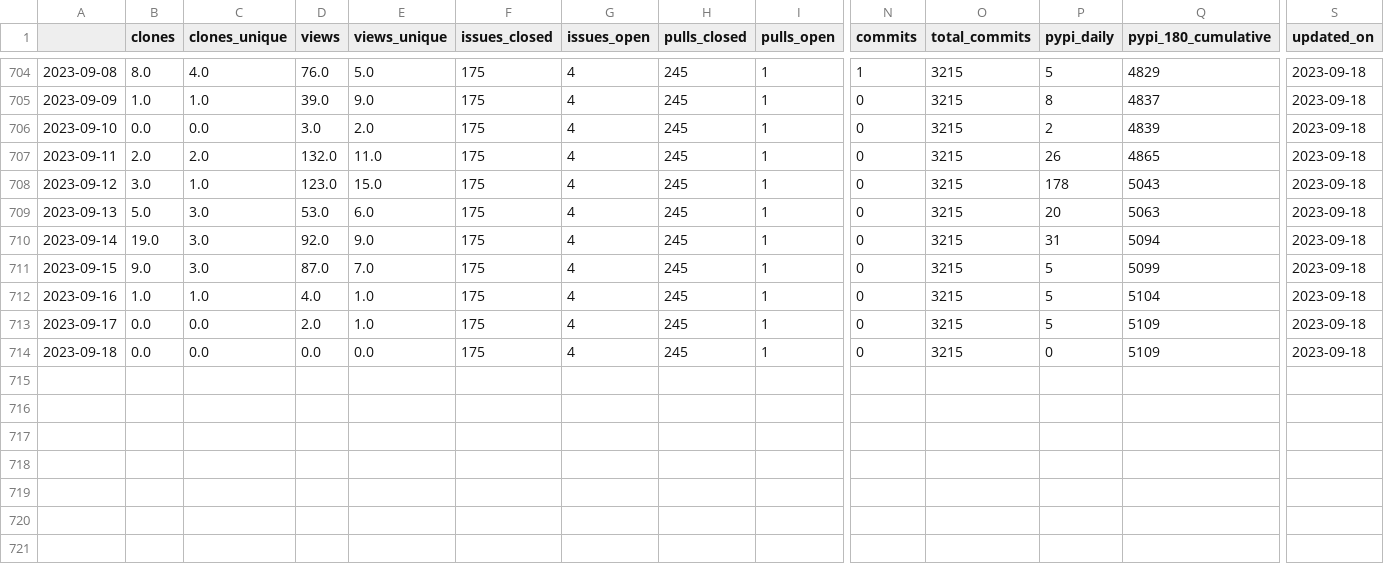
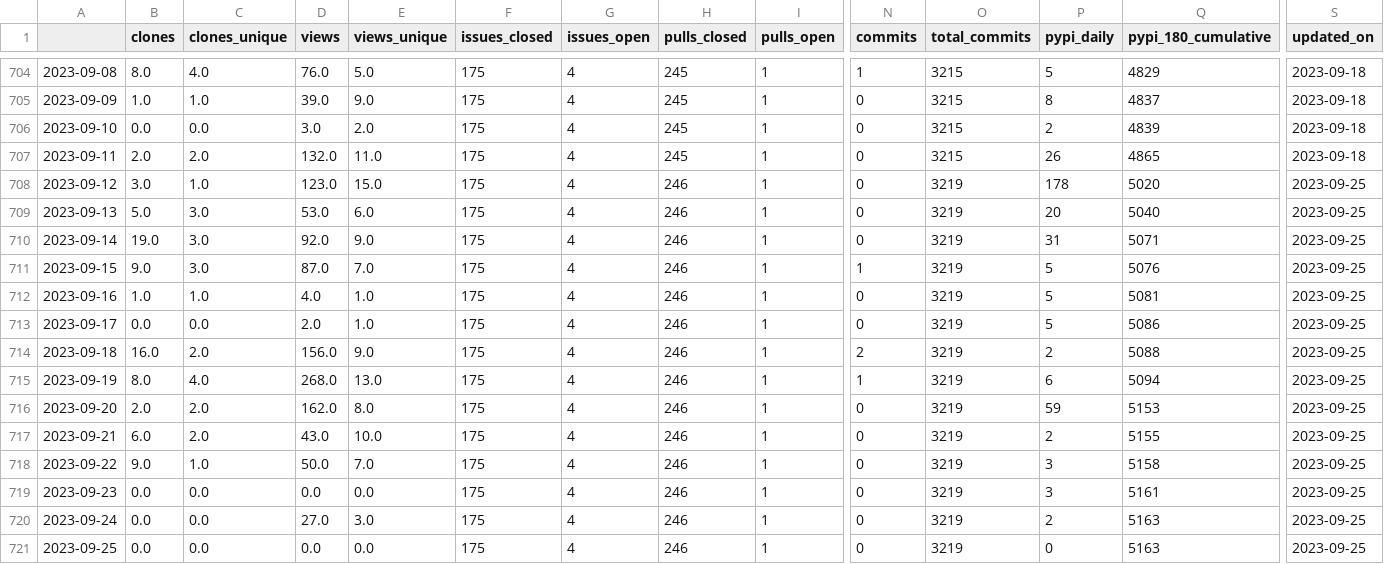
Before and after one commit to NREL/osos, a CSV file: data/rev.csv, drawn as a sheet; only a part is shown, gaps mark what is left out; rows hold the shown columns only; the diff names each change by its address in the sheet, - before the commit and + after, or states it on an @@ line.

Commit message:
update osos data and plots

```diff
--- a/data/rev.csv
+++ b/data/rev.csv
-H708:H714 (pulls_closed): 245
+H708:H714 (pulls_closed): 246
-O708:O714 (total_commits): 3215
+O708:O714 (total_commits): 3219
-Q708 (pypi_180_cumulative): 5043
+Q708 (pypi_180_cumulative): 5020
-S708:S714 (updated_on): 2023-09-18
+S708:S714 (updated_on): 2023-09-25
-Q709 (pypi_180_cumulative): 5063
+Q709 (pypi_180_cumulative): 5040
-Q710 (pypi_180_cumulative): 5094
+Q710 (pypi_180_cumulative): 5071
-N711 (commits): 0
+N711 (commits): 1
-Q711 (pypi_180_cumulative): 5099
+Q711 (pypi_180_cumulative): 5076
-Q712 (pypi_180_cumulative): 5104
+Q712 (pypi_180_cumulative): 5081
-Q713 (pypi_180_cumulative): 5109
+Q713 (pypi_180_cumulative): 5086
-B714 (clones): 0.0
+B714 (clones): 16.0
-C714 (clones_unique): 0.0
+C714 (clones_unique): 2.0
-D714 (views): 0.0
+D714 (views): 156.0
-E714 (views_unique): 0.0
+E714 (views_unique): 9.0
-N714 (commits): 0
+N714 (commits): 2
-P714 (pypi_daily): 0
+P714 (pypi_daily): 2
-Q714 (pypi_180_cumulative): 5109
+Q714 (pypi_180_cumulative): 5088
+row 715: 2023-09-19 | 8.0 | 4.0 | 268.0 | 13.0 | 175 | 4 | 246 | 1 | 1 | 3219 | 6 | 5094 | 2023-09-25
+row 716: 2023-09-20 | 2.0 | 2.0 | 162.0 | 8.0 | 175 | 4 | 246 | 1 | 0 | 3219 | 59 | 5153 | 2023-09-25
+row 717: 2023-09-21 | 6.0 | 2.0 | 43.0 | 10.0 | 175 | 4 | 246 | 1 | 0 | 3219 | 2 | 5155 | 2023-09-25
+row 718: 2023-09-22 | 9.0 | 1.0 | 50.0 | 7.0 | 175 | 4 | 246 | 1 | 0 | 3219 | 3 | 5158 | 2023-09-25
+row 719: 2023-09-23 | 0.0 | 0.0 | 0.0 | 0.0 | 175 | 4 | 246 | 1 | 0 | 3219 | 3 | 5161 | 2023-09-25
+row 720: 2023-09-24 | 0.0 | 0.0 | 27.0 | 3.0 | 175 | 4 | 246 | 1 | 0 | 3219 | 2 | 5163 | 2023-09-25
+row 721: 2023-09-25 | 0.0 | 0.0 | 0.0 | 0.0 | 175 | 4 | 246 | 1 | 0 | 3219 | 0 | 5163 | 2023-09-25
```
Also changed, not shown: data/nrwal.csv, data/phygnn.csv, 20 other files.
